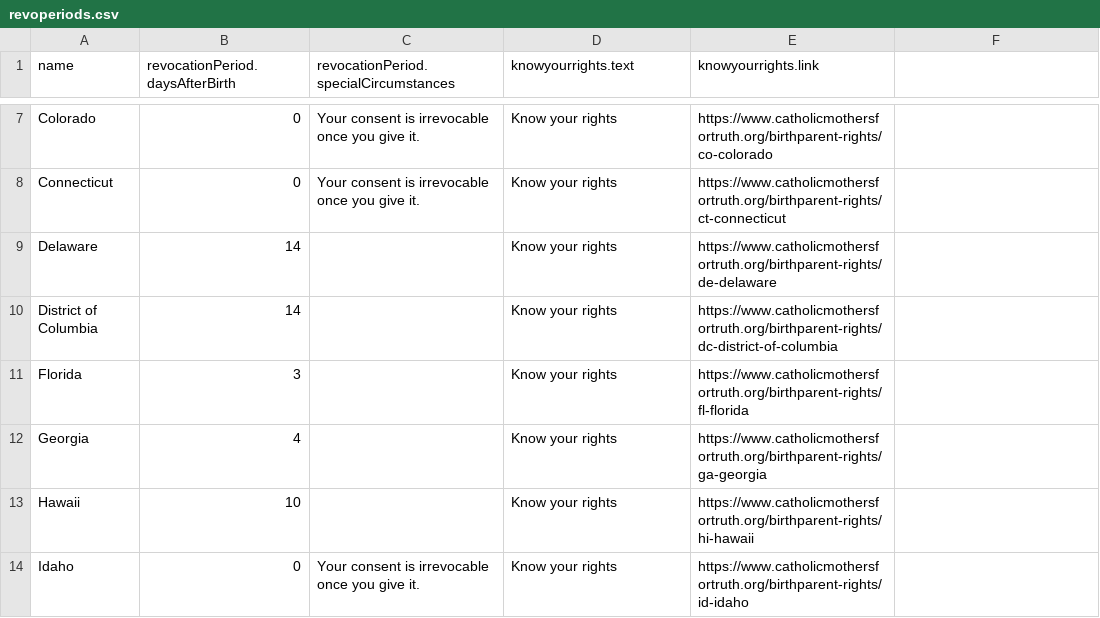
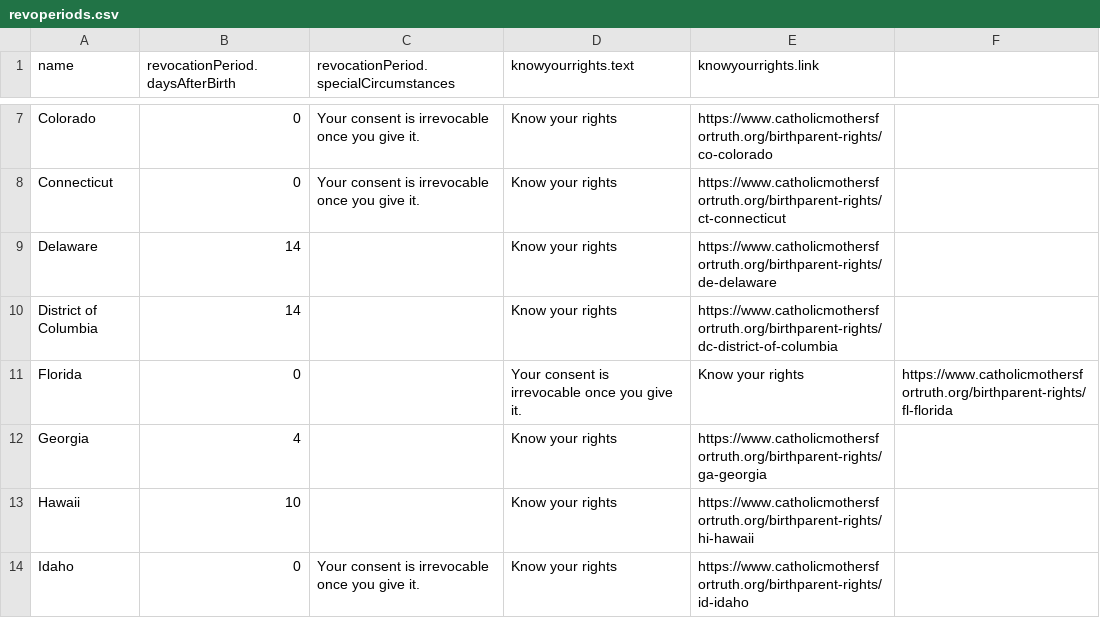
Before and after one commit to truthtelling101/birthparent-rights, a CSV file: revoperiods.csv, drawn as a sheet; only a part is shown, gaps mark what is left out.

Commit message:
Update revoperiods.csv

```diff
--- a/revoperiods.csv
+++ b/revoperiods.csv
@@ -10,3 +10,3 @@ Delaware,14,,Know your rights,https://www.catholicmothersfortruth.org/birthparen
 District of Columbia,14,,Know your rights,https://www.catholicmothersfortruth.org/birthparent-rights/dc-district-of-columbia
-Florida,3,,Know your rights,https://www.catholicmothersfortruth.org/birthparent-rights/fl-florida
+Florida,0,,Your consent is irrevocable once you give it.,Know your rights,https://www.catholicmothersfortruth.org/birthparent-rights/fl-florida
 Georgia,4,,Know your rights,https://www.catholicmothersfortruth.org/birthparent-rights/ga-georgia
```
